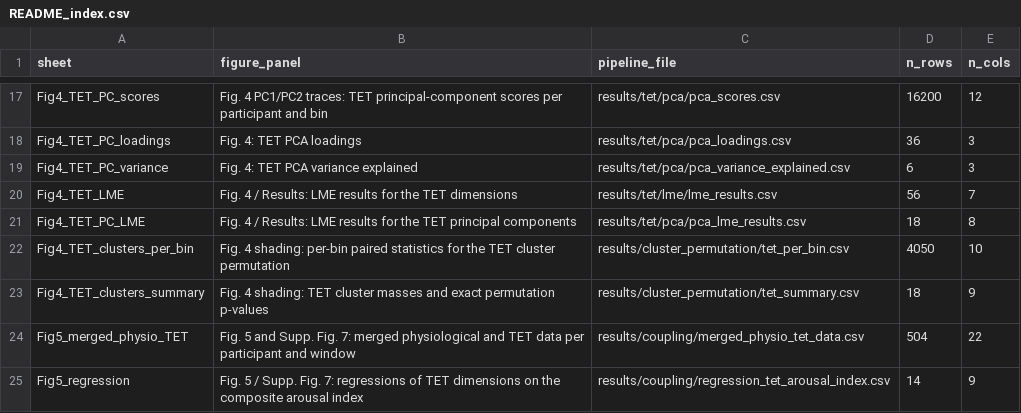
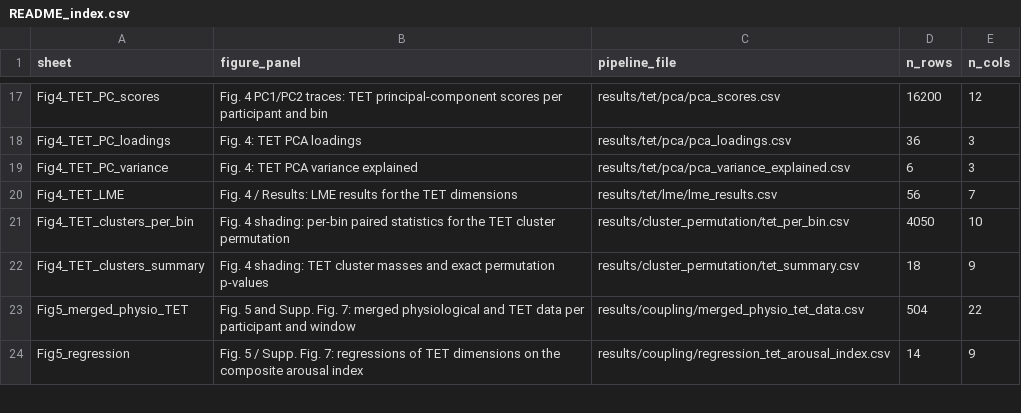
Before and after one commit to tomdamelio/dmt-emotions, a CSV file: results/source_data/csv/README_index.csv, drawn as a sheet; only a part is shown, gaps mark what is left out; the diff names each change by its address in the sheet, - before the commit and + after, or states it on an @@ line.

```diff
--- a/results/source_data/csv/README_index.csv
+++ b/results/source_data/csv/README_index.csv
-row 21: Fig4_TET_PC_LME | Fig. 4 / Results: LME results for the TET principal components | results/tet/pca/pca_lme_results.csv | 18 | 8
```
Also changed, not shown: 22 other files.
